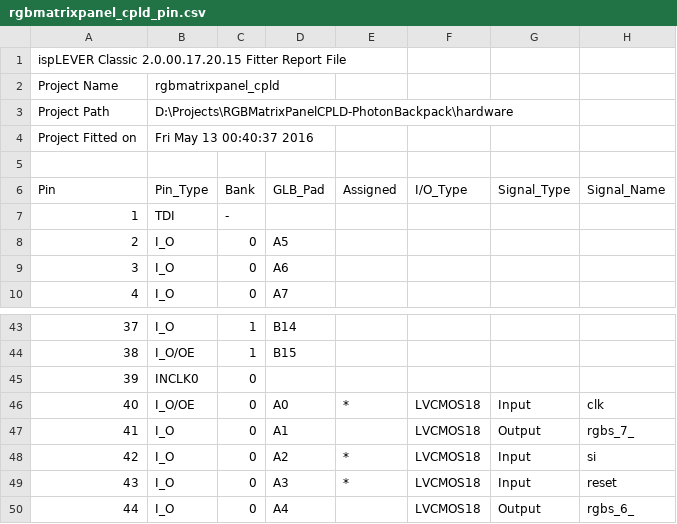
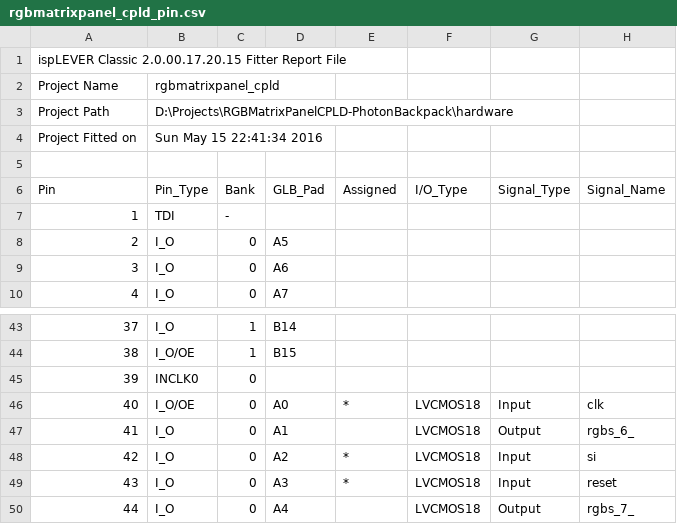
Before and after one commit to ReclaimerLabs/RGBMatrixPanelCPLD-PhotonBackpack, a CSV file: hardware/rgbmatrixpanel_cpld_pin.csv, drawn as a sheet; only a part is shown, gaps mark what is left out.

Commit message:
Simplified CPLD code
Removed row_inc_needed register to simply verilog code. Also updated
timing diagrams to match new hardware code.

```diff
--- a/hardware/rgbmatrixpanel_cpld_pin.csv
+++ b/hardware/rgbmatrixpanel_cpld_pin.csv
@@ -3,3 +3,3 @@ Project Name,rgbmatrixpanel_cpld
 Project Path,D:\Projects\RGBMatrixPanelCPLD-PhotonBackpack\hardware
-Project Fitted on,Fri May 13 00:40:37 2016
+Project Fitted on,Sun May 15 22:41:34 2016
 
@@ -46,5 +46,5 @@ Pin,Pin_Type,Bank,GLB_Pad,Assigned,I/O_Type,Signal_Type,Signal_Name
 40,I_O/OE,0,A0,*,LVCMOS18,Input,clk
-41,I_O,0,A1,,LVCMOS18,Output,rgbs_7_
+41,I_O,0,A1,,LVCMOS18,Output,rgbs_6_
 42,I_O,0,A2,*,LVCMOS18,Input,si
 43,I_O,0,A3,*,LVCMOS18,Input,reset
-44,I_O,0,A4,,LVCMOS18,Output,rgbs_6_
+44,I_O,0,A4,,LVCMOS18,Output,rgbs_7_
```
Also changed, not shown: 57 other files.
